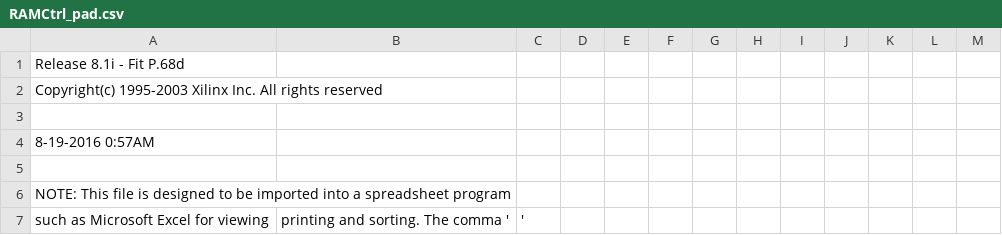
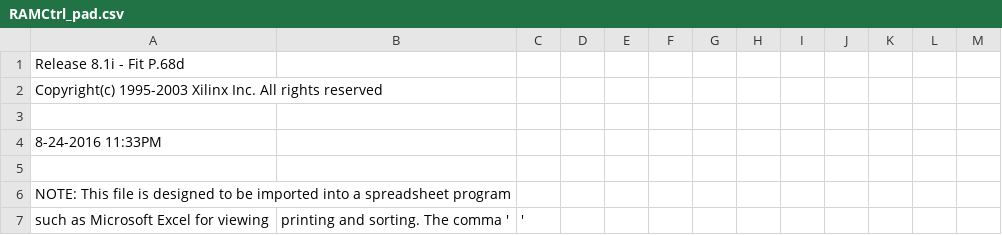
Before and after one commit to MHeinrichs/68030tk-SRAM_IDE-interface, a CSV file: Logic/RAm-Ctrl-V4.0-A1k-TK/RAMCtrl_pad.csv, drawn as a sheet; only a part is shown.

```diff
--- a/Logic/RAm-Ctrl-V4.0-A1k-TK/RAMCtrl_pad.csv
+++ b/Logic/RAm-Ctrl-V4.0-A1k-TK/RAMCtrl_pad.csv
@@ -3,3 +3,3 @@ Copyright(c) 1995-2003 Xilinx Inc. All rights reserved
 
- 8-19-2016  0:57AM
+ 8-24-2016 11:33PM
 
```
Also changed, not shown: 56 other files.
